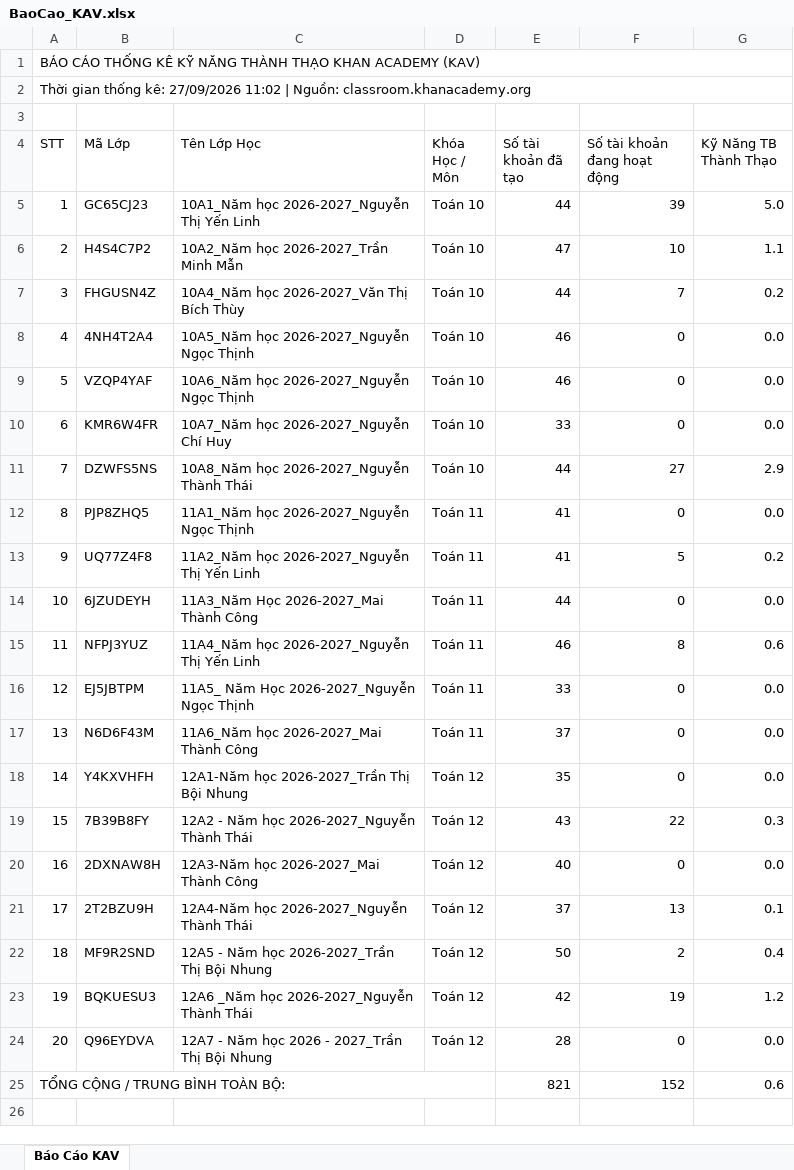
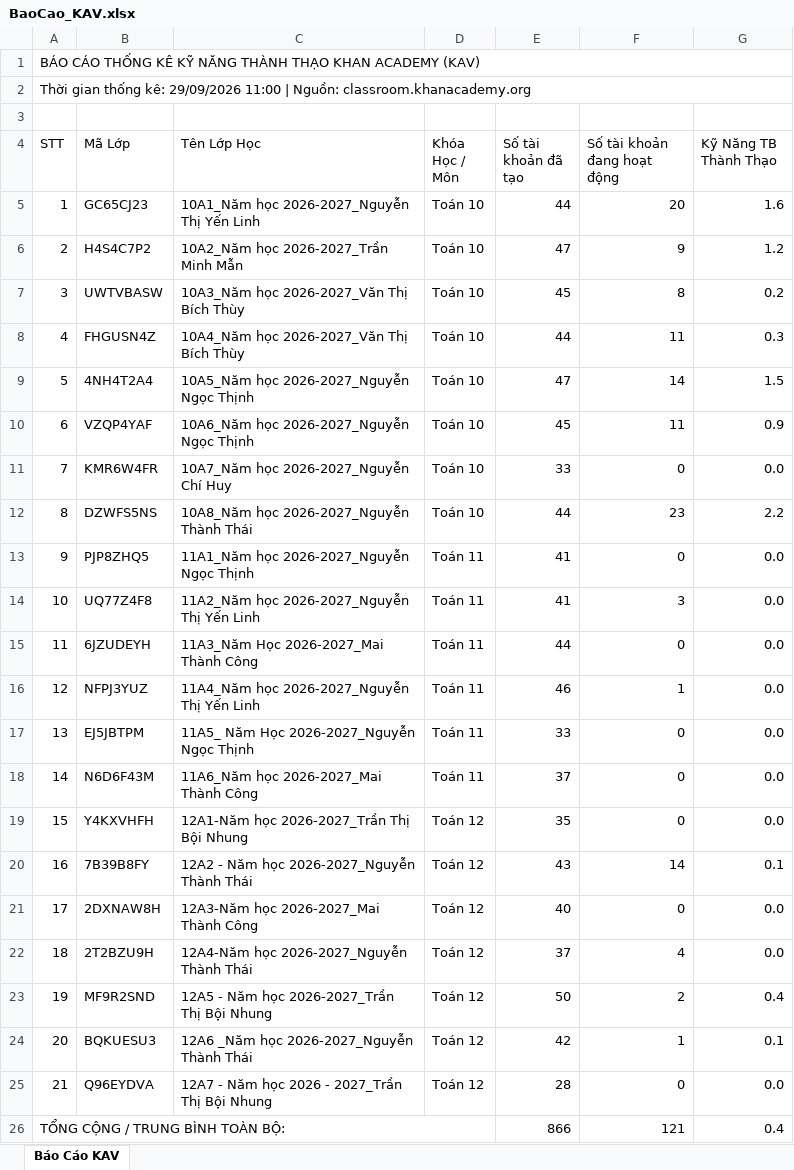
Before and after one commit to thanhthaiagu/kav-report, an Excel workbook: BaoCao_KAV.xlsx, sheet Báo Cáo KAV, drawn as a sheet; values as stored, in another font and other column widths than the file's, no cell formats; removed rows and columns are numbered as before the commit, all else as after; the diff names each change by its address in the sheet, - before the commit and + after, or states it on an @@ line.

Commit message:
Cập nhật báo cáo Excel trực tuyến

```diff
--- a/BaoCao_KAV.xlsx (sheet Báo Cáo KAV)
+++ b/BaoCao_KAV.xlsx (sheet Báo Cáo KAV)
@@ column A (STT) renumbered between rows 2 and 25 @@
-F5 (Số tài khoản đang hoạt động): 39
+F5 (Số tài khoản đang hoạt động): 20
-G5 (Kỹ Năng TB Thành Thạo): 5.0
+G5 (Kỹ Năng TB Thành Thạo): 1.6
-F6 (Số tài khoản đang hoạt động): 10
+F6 (Số tài khoản đang hoạt động): 9
-G6 (Kỹ Năng TB Thành Thạo): 1.1
+G6 (Kỹ Năng TB Thành Thạo): 1.2
+row 7: 3 | UWTVBASW | 10A3_Năm học 2026-2027_Văn Thị Bích Thùy | Toán 10 | 45 | 8 | 0.2
-F8 (Số tài khoản đang hoạt động): 7
+F8 (Số tài khoản đang hoạt động): 11
-G8 (Kỹ Năng TB Thành Thạo): 0.2
+G8 (Kỹ Năng TB Thành Thạo): 0.3
-E9 (Số tài khoản đã tạo): 46
+E9 (Số tài khoản đã tạo): 47
-F9 (Số tài khoản đang hoạt động): 0
+F9 (Số tài khoản đang hoạt động): 14
-G9 (Kỹ Năng TB Thành Thạo): 0.0
+G9 (Kỹ Năng TB Thành Thạo): 1.5
-E10 (Số tài khoản đã tạo): 46
+E10 (Số tài khoản đã tạo): 45
-F10 (Số tài khoản đang hoạt động): 0
+F10 (Số tài khoản đang hoạt động): 11
-G10 (Kỹ Năng TB Thành Thạo): 0.0
+G10 (Kỹ Năng TB Thành Thạo): 0.9
-F12 (Số tài khoản đang hoạt động): 27
+F12 (Số tài khoản đang hoạt động): 23
-G12 (Kỹ Năng TB Thành Thạo): 2.9
+G12 (Kỹ Năng TB Thành Thạo): 2.2
-F14 (Số tài khoản đang hoạt động): 5
+F14 (Số tài khoản đang hoạt động): 3
-G14 (Kỹ Năng TB Thành Thạo): 0.2
+G14 (Kỹ Năng TB Thành Thạo): 0.0
-F16 (Số tài khoản đang hoạt động): 8
+F16 (Số tài khoản đang hoạt động): 1
-G16 (Kỹ Năng TB Thành Thạo): 0.6
+G16 (Kỹ Năng TB Thành Thạo): 0.0
-F20 (Số tài khoản đang hoạt động): 22
+F20 (Số tài khoản đang hoạt động): 14
-G20 (Kỹ Năng TB Thành Thạo): 0.3
+G20 (Kỹ Năng TB Thành Thạo): 0.1
-F22 (Số tài khoản đang hoạt động): 13
+F22 (Số tài khoản đang hoạt động): 4
-G22 (Kỹ Năng TB Thành Thạo): 0.1
+G22 (Kỹ Năng TB Thành Thạo): 0.0
-F24 (Số tài khoản đang hoạt động): 19
+F24 (Số tài khoản đang hoạt động): 1
-G24 (Kỹ Năng TB Thành Thạo): 1.2
+G24 (Kỹ Năng TB Thành Thạo): 0.1
-row 25: TỔNG CỘNG / TRUNG BÌNH TOÀN BỘ: |  |  |  | 821 | 152 | 0.6
+row 26: TỔNG CỘNG / TRUNG BÌNH TOÀN BỘ: |  |  |  | 866 | 121 | 0.4
```
Also changed, not shown: cell formats.
